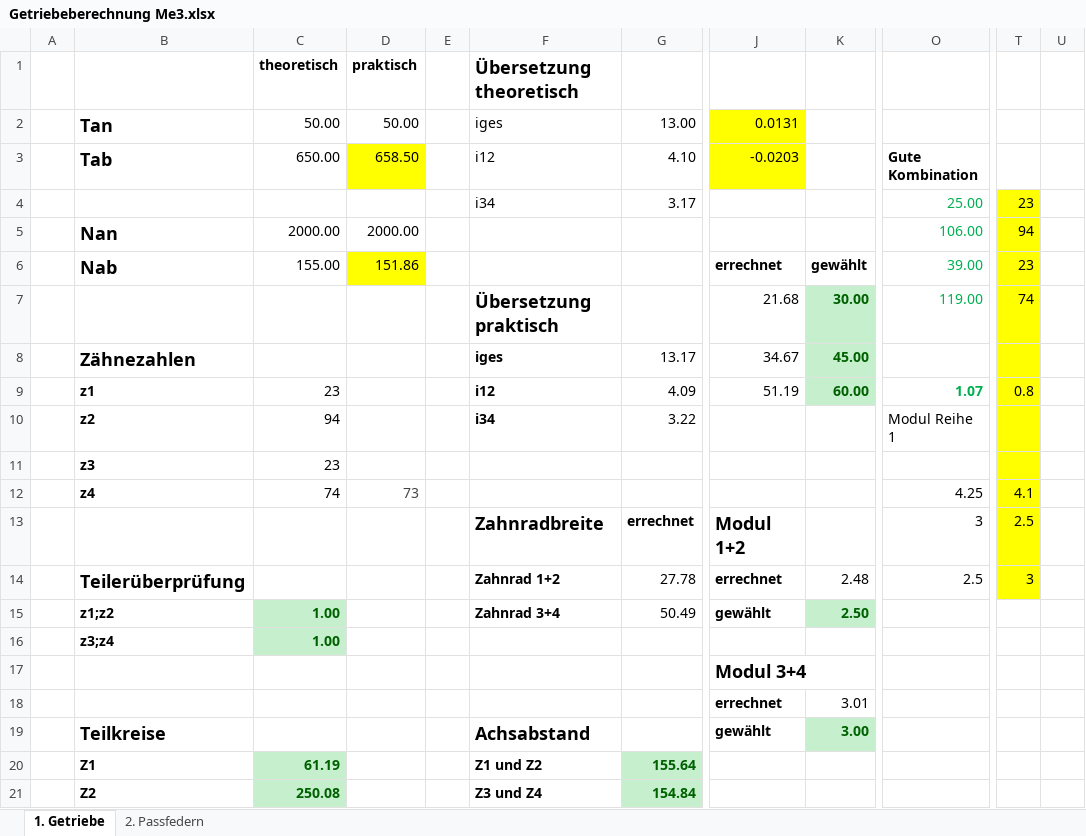
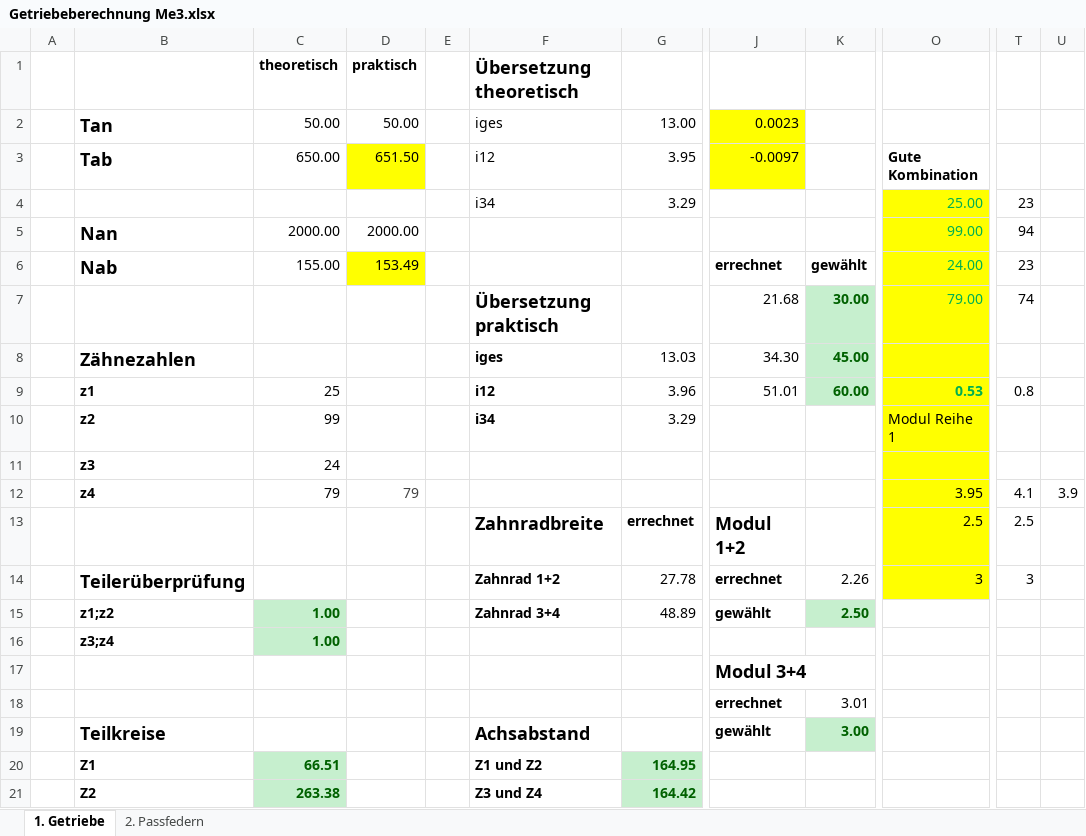
Before and after one commit to Marvin20212/Gruppe9_ME3E, an Excel workbook: Berechnungen/Getriebeberechnung Me3.xlsx, sheet 1. Getriebe, drawn as a sheet; only a part is shown, gaps mark what is left out; values as stored, in another font and other column widths than the file's, no borders; conditional formats not drawn; the diff covers the shown part only; the diff names each change by its address in the sheet, - before the commit and + after, or states it on an @@ line.

Commit message:
Berechnungen Welle fertig

```diff
--- a/Berechnungen/Getriebeberechnung Me3.xlsx (sheet 1. Getriebe)
+++ b/Berechnungen/Getriebeberechnung Me3.xlsx (sheet 1. Getriebe)
-J2: 0.0131
+J2: 0.0023
-D3: 658.50
+D3: 651.50
-G3: 4.10
+G3: 3.95
-J3: -0.0203
+J3: -0.0097
-G4: 3.17
+G4: 3.29
-O4:O14 fill: none
+O4:O14 fill: #FFFF00
-T4:T14 fill: #FFFF00
+T4:T14 fill: none
-O5: 106.00
+O5: 99.00
-D6: 151.86
+D6: 153.49
-O6: 39.00
+O6: 24.00
-O7: 119.00
+O7: 79.00
-G8: 13.17
+G8: 13.03
-J8: 34.67
+J8: 34.30
-C9: 23
+C9: 25
-G9: 4.09
+G9: 3.96
-J9: 51.19
+J9: 51.01
-O9: 1.07
+O9: 0.53
-C10: 94
+C10: 99
-G10: 3.22
+G10: 3.29
-C11: 23
+C11: 24
-C12: 74
+C12: 79
-D12: 73
+D12: 79
-O12: 4.25
+O12: 3.95
-U12: (empty)
+U12: 3.9
-O13: 3
+O13: 2.5
-K14: 2.48
+K14: 2.26
-O14: 2.5
+O14: 3
-G15: 50.49
+G15: 48.89
-C20: 61.19
+C20: 66.51
-G20: 155.64
+G20: 164.95
-C21: 250.08
+C21: 263.38
-G21: 154.84
+G21: 164.42
```
Also changed, not shown: 3 edited cells elsewhere in this sheet, sheet 2. Passfedern, 3 other files.
